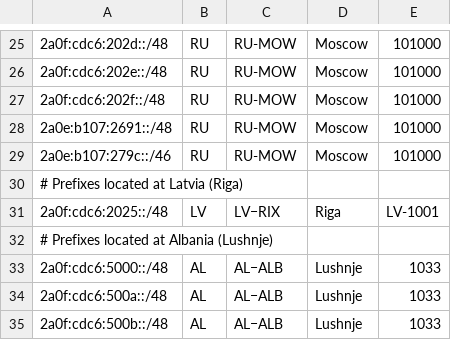
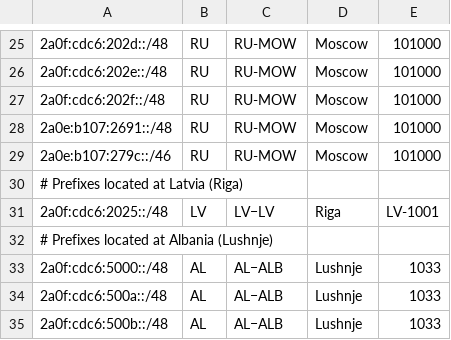
Before and after one commit to DarkReapa/geofeed, a CSV file: geofeed.csv, drawn as a sheet; only a part is shown, gaps mark what is left out.

Commit message:
Update geofeed.csv

```diff
--- a/geofeed.csv
+++ b/geofeed.csv
@@ -30,3 +30,3 @@
 # Prefixes located at Latvia (Riga),,,,,
-2a0f:cdc6:2025::/48,LV,LV−RIX,Riga,LV-1001,
+2a0f:cdc6:2025::/48,LV,LV−LV,Riga,LV-1001,
 # Prefixes located at Albania (Lushnje),,,,,
```
